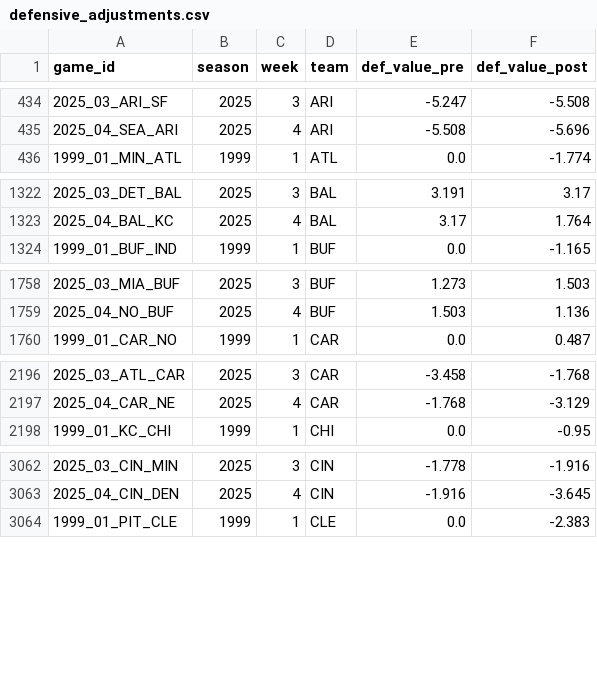
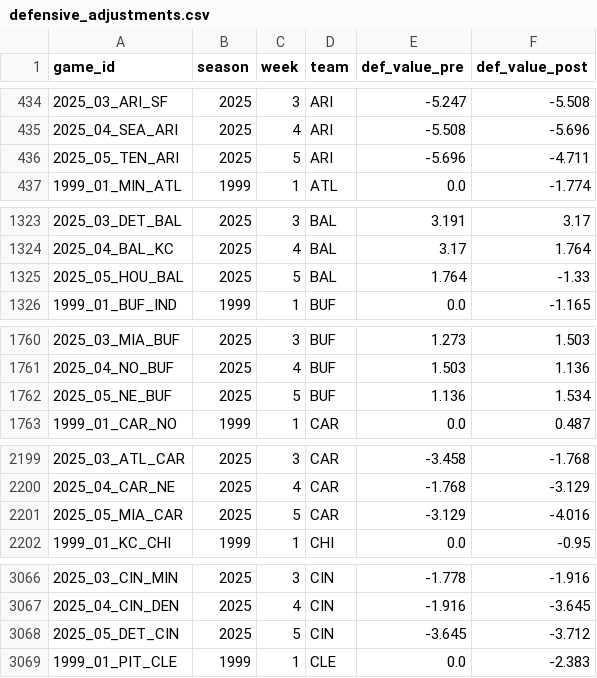
Before and after one commit to mitch-avis/nfeloqb, a CSV file: Other Data/defensive_adjustments.csv, drawn as a sheet; only a part is shown, gaps mark what is left out; the diff covers the shown part only; the diff names each change by its address in the sheet, - before the commit and + after, or states it on an @@ line.

```diff
--- a/Other Data/defensive_adjustments.csv
+++ b/Other Data/defensive_adjustments.csv
+row 436: 2025_05_TEN_ARI | 2025 | 5 | ARI | -5.696 | -4.711
+row 1325: 2025_05_HOU_BAL | 2025 | 5 | BAL | 1.764 | -1.33
+row 1762: 2025_05_NE_BUF | 2025 | 5 | BUF | 1.136 | 1.534
+row 2201: 2025_05_MIA_CAR | 2025 | 5 | CAR | -3.129 | -4.016
+row 3068: 2025_05_DET_CIN | 2025 | 5 | CIN | -3.645 | -3.712
```
Also changed, not shown: 23 added rows elsewhere in this file, Other Data/meta_data.csv, 3 other files.
